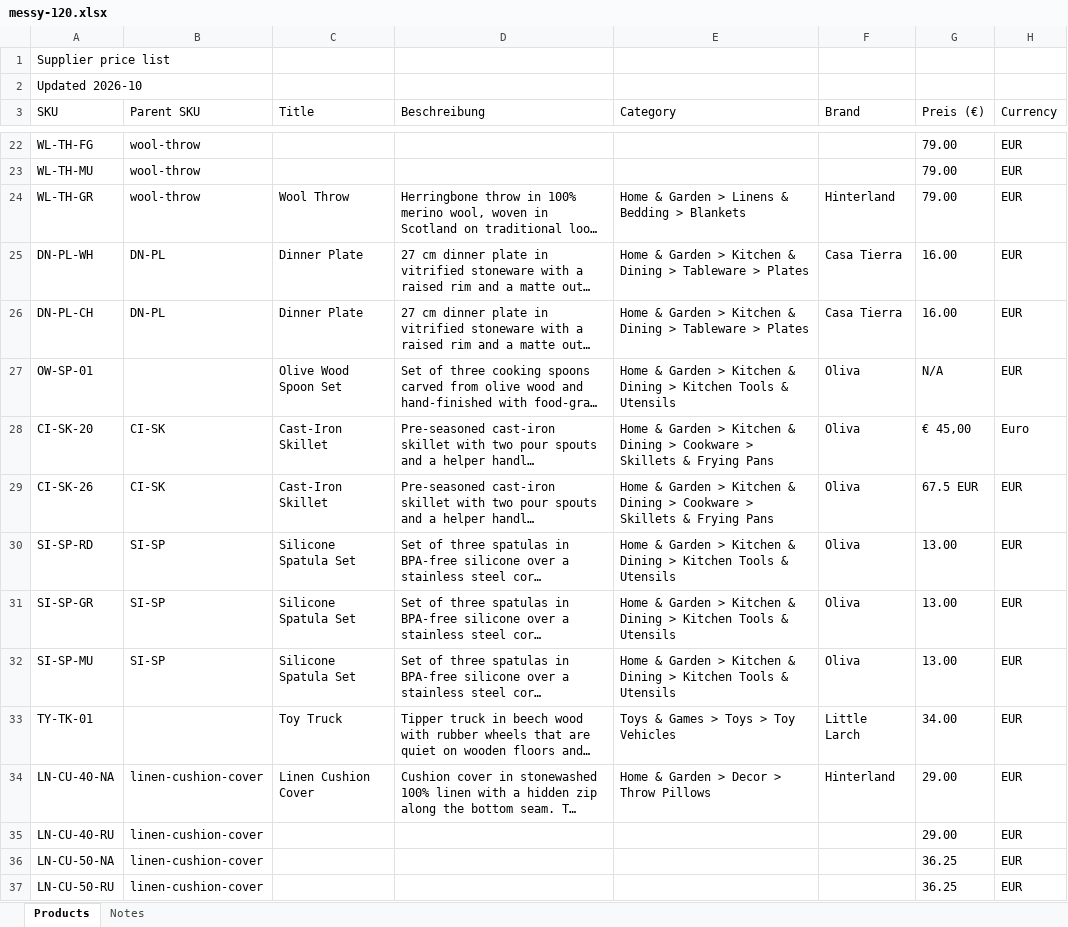
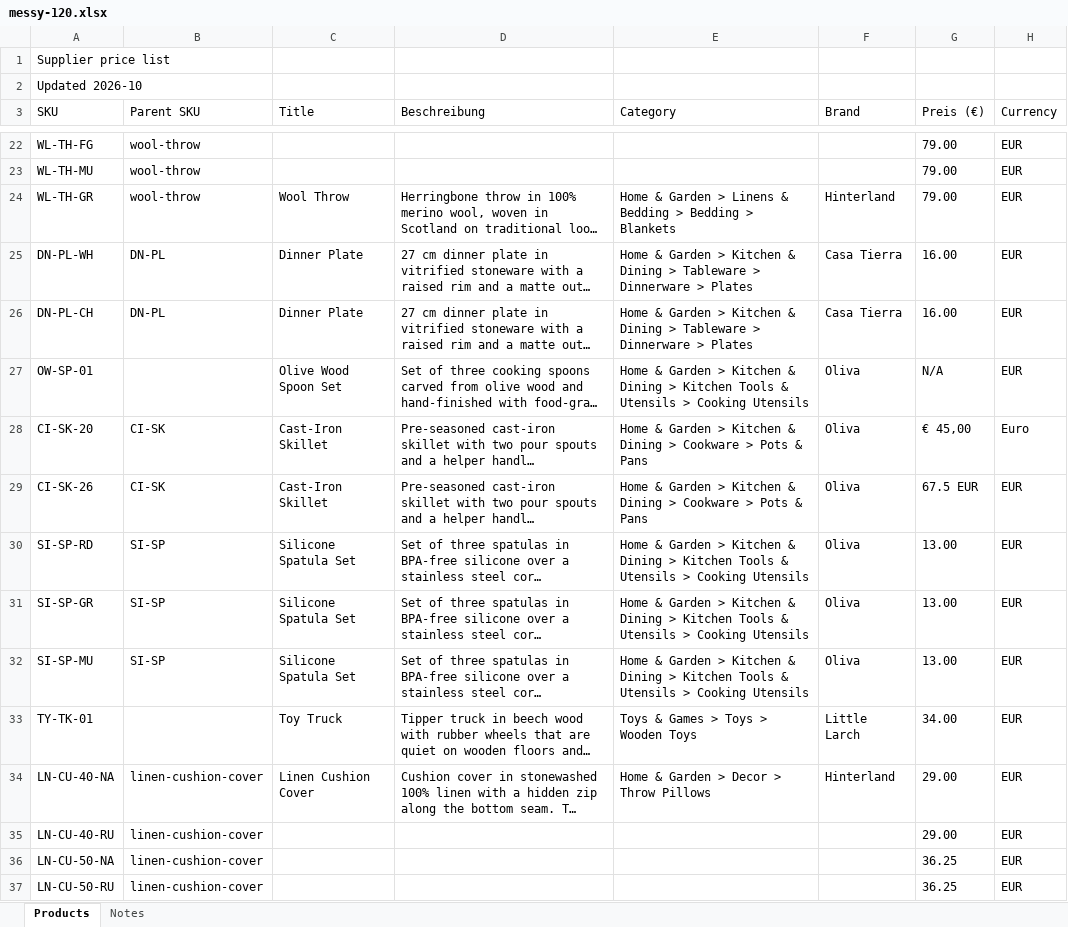
Before and after one commit to RyanveerSingh/Assignment-Catalog-Forge, an Excel workbook: samples/messy-120.xlsx, sheet Products, drawn as a sheet; only a part is shown, gaps mark what is left out; long unchanged cells end in …; values as stored, in another font and other column widths than the file's, no borders; the diff covers the shown part only; the diff names each change by its address in the sheet, - before the commit and + after, or states it on an @@ line.

```diff
--- a/samples/messy-120.xlsx (sheet Products)
+++ b/samples/messy-120.xlsx (sheet Products)
-E24 (Category): …Bedding > Blankets
+E24 (Category): …Bedding > Bedding > Blankets
-E25:E26 (Category): …Tableware > Plates
+E25:E26 (Category): …Tableware > Dinnerware > Plates
-E27 (Category): …& Utensils
+E27 (Category): …& Utensils > Cooking Utensils
-E28:E29 (Category): …Cookware > Skillets & Frying Pans
+E28:E29 (Category): …Cookware > Pots & Pans
-E30:E32 (Category): …& Utensils
+E30:E32 (Category): …& Utensils > Cooking Utensils
-E33 (Category): Toys & Games > Toys > Toy Vehicles
+E33 (Category): Toys & Games > Toys > Wooden Toys
```
Also changed, not shown: 39 edited cells elsewhere in this sheet, 34 other files.
